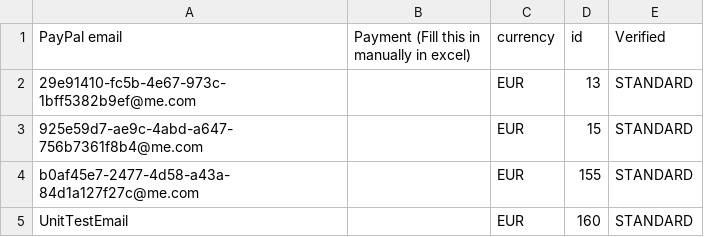
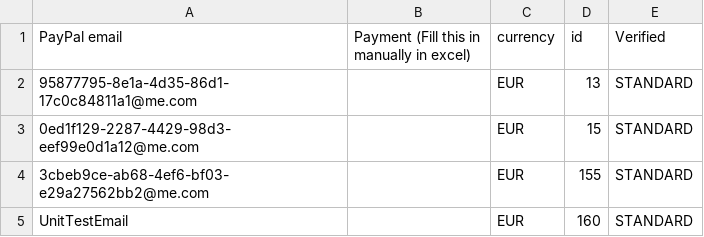
Before and after one commit to danielptm/MasterBackend, a CSV file: service/verifiedUsers.csv, drawn as a sheet.

Commit message:
Fixed google sheets bugs

```diff
--- a/service/verifiedUsers.csv
+++ b/service/verifiedUsers.csv
@@ -1,5 +1,5 @@
 PayPal email,Payment (Fill this in manually in excel),currency,id,Verified
-29e91410-fc5b-4e67-973c-1bff5382b9ef@me.com,,EUR,13,STANDARD
-925e59d7-ae9c-4abd-a647-756b7361f8b4@me.com,,EUR,15,STANDARD
-b0af45e7-2477-4d58-a43a-84d1a127f27c@me.com,,EUR,155,STANDARD
+95877795-8e1a-4d35-86d1-17c0c84811a1@me.com,,EUR,13,STANDARD
+0ed1f129-2287-4429-98d3-eef99e0d1a12@me.com,,EUR,15,STANDARD
+3cbeb9ce-ab68-4ef6-bf03-e29a27562bb2@me.com,,EUR,155,STANDARD
 UnitTestEmail,,EUR,160,STANDARD
```
Also changed, not shown: 6 other files.
